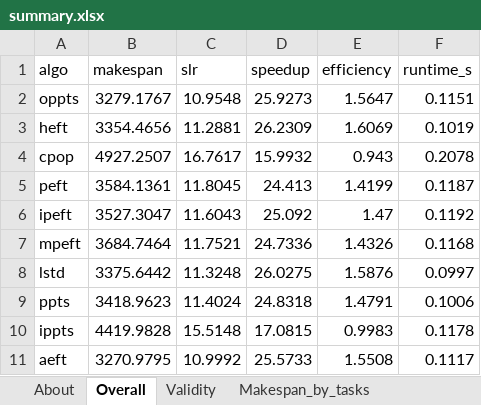
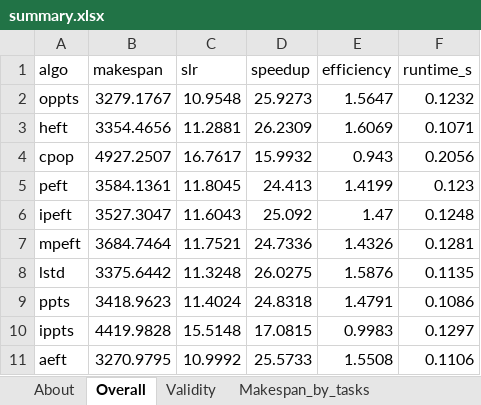
Before and after one commit to alphanum545/scheduling-benchmark, an Excel workbook: results/reports/latest/summary.xlsx, sheet Overall, drawn as a sheet; values as stored, in another font and other column widths than the file's, no borders; the diff names each change by its address in the sheet, - before the commit and + after, or states it on an @@ line.

```diff
--- a/results/reports/latest/summary.xlsx (sheet Overall)
+++ b/results/reports/latest/summary.xlsx (sheet Overall)
-F2 (runtime_s): 0.1151
+F2 (runtime_s): 0.1232
-F3 (runtime_s): 0.1019
+F3 (runtime_s): 0.1071
-F4 (runtime_s): 0.2078
+F4 (runtime_s): 0.2056
-F5 (runtime_s): 0.1187
+F5 (runtime_s): 0.123
-F6 (runtime_s): 0.1192
+F6 (runtime_s): 0.1248
-F7 (runtime_s): 0.1168
+F7 (runtime_s): 0.1281
-F8 (runtime_s): 0.0997
+F8 (runtime_s): 0.1135
-F9 (runtime_s): 0.1006
+F9 (runtime_s): 0.1086
-F10 (runtime_s): 0.1178
+F10 (runtime_s): 0.1297
-F11 (runtime_s): 0.1117
+F11 (runtime_s): 0.1106
```
Also changed, not shown: sheet Runtime_s_by_tasks, sheet Validity, sheet About, 10 other files.
